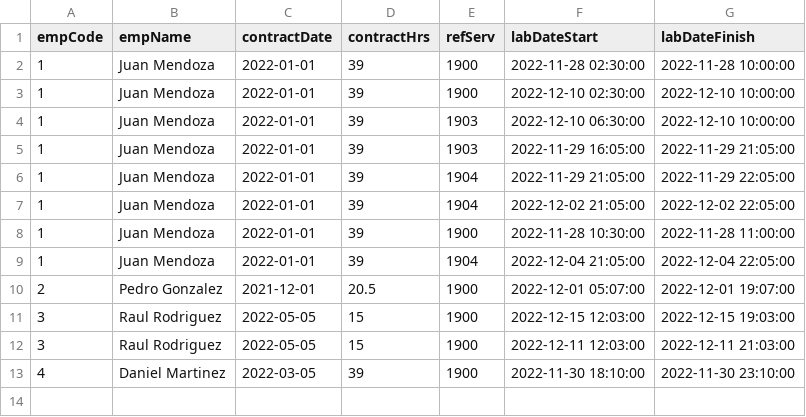
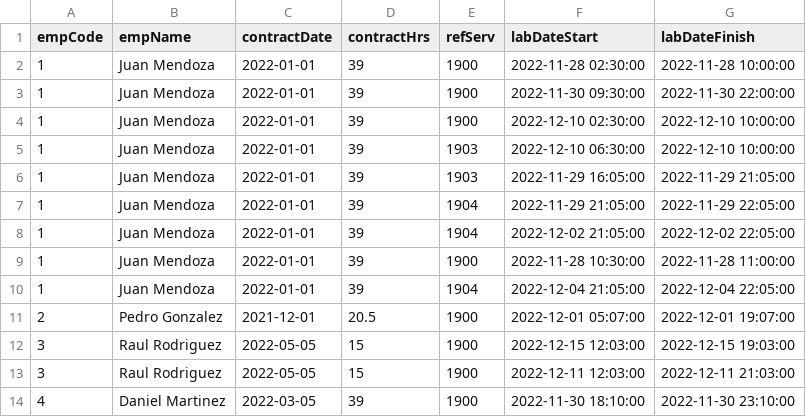
Before and after one commit to todosacarios/git-sonia-01, a CSV file: emps3.csv, drawn as a sheet.

```diff
--- a/emps3.csv
+++ b/emps3.csv
@@ -2,2 +2,3 @@ empCode,empName,contractDate,contractHrs,refServ,labDateStart,labDateFinish
 1,Juan Mendoza,2022-01-01,39,1900,2022-11-28 02:30:00,2022-11-28 10:00:00
+1,Juan Mendoza,2022-01-01,39,1900,2022-11-30 09:30:00,2022-11-30 22:00:00
 1,Juan Mendoza,2022-01-01,39,1900,2022-12-10 02:30:00,2022-12-10 10:00:00
```
Also changed, not shown: uploads/emps3.csv, 2 other files.
